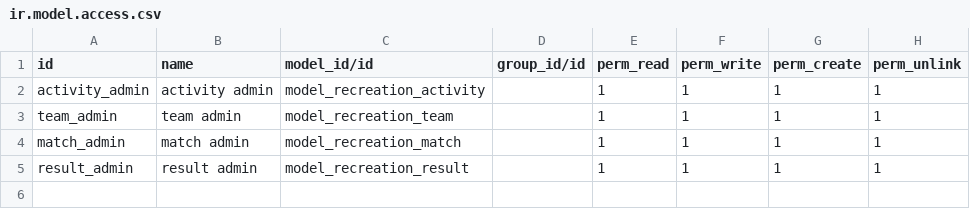
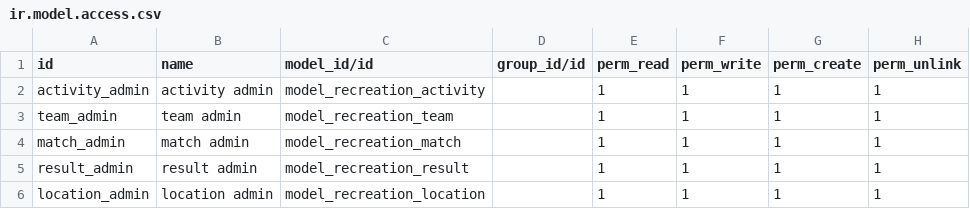
Before and after one commit to orzh-odoo/odoo-recreation-app, a CSV file: recreation/security/ir.model.access.csv, drawn as a sheet; the diff names each change by its address in the sheet, - before the commit and + after, or states it on an @@ line.

Commit message:
[ADD] activity, team, location views

```diff
--- a/recreation/security/ir.model.access.csv
+++ b/recreation/security/ir.model.access.csv
+row 6: location_admin | location admin | model_recreation_location |  | 1 | 1 | 1 | 1
```
Also changed, not shown: 6 other files.
